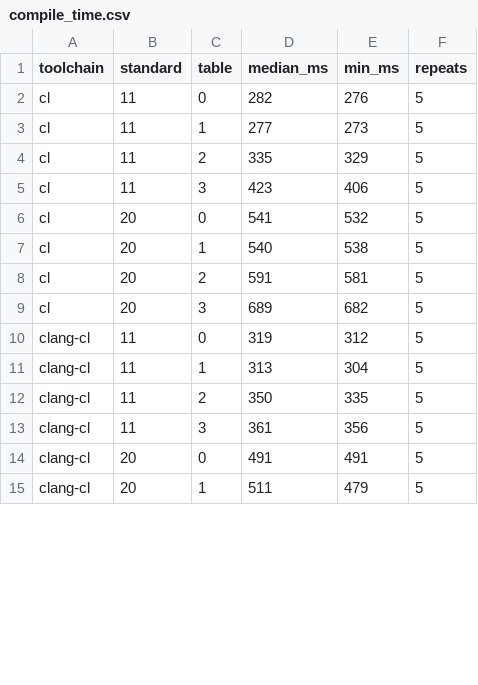
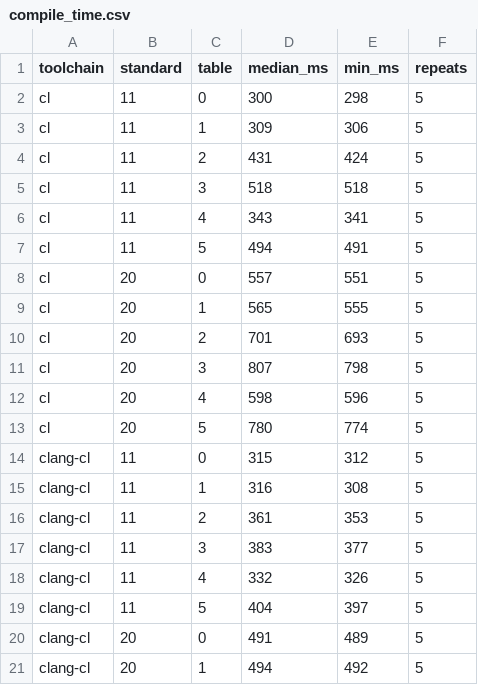
Before and after one commit to ViNN280801/LumexLib, a CSV file: benchmarks/protocol/results/compile_time.csv, drawn as a sheet; only a part is shown; the diff covers the shown part only.

```diff
--- a/benchmarks/protocol/results/compile_time.csv
+++ b/benchmarks/protocol/results/compile_time.csv
@@ -1,15 +1,21 @@
 toolchain,standard,table,median_ms,min_ms,repeats
-cl,11,0,282,276,5
-cl,11,1,277,273,5
-cl,11,2,335,329,5
-cl,11,3,423,406,5
-cl,20,0,541,532,5
-cl,20,1,540,538,5
-cl,20,2,591,581,5
-cl,20,3,689,682,5
-clang-cl,11,0,319,312,5
-clang-cl,11,1,313,304,5
-clang-cl,11,2,350,335,5
-clang-cl,11,3,361,356,5
-clang-cl,20,0,491,491,5
-clang-cl,20,1,511,479,5
+cl,11,0,300,298,5
+cl,11,1,309,306,5
+cl,11,2,431,424,5
+cl,11,3,518,518,5
+cl,11,4,343,341,5
+cl,11,5,494,491,5
+cl,20,0,557,551,5
+cl,20,1,565,555,5
+cl,20,2,701,693,5
+cl,20,3,807,798,5
+cl,20,4,598,596,5
+cl,20,5,780,774,5
+clang-cl,11,0,315,312,5
+clang-cl,11,1,316,308,5
+clang-cl,11,2,361,353,5
+clang-cl,11,3,383,377,5
+clang-cl,11,4,332,326,5
+clang-cl,11,5,404,397,5
+clang-cl,20,0,491,489,5
+clang-cl,20,1,494,492,5
```
Also changed, not shown: 2 added rows and 4 edited cells elsewhere in this file, 36 other files.
